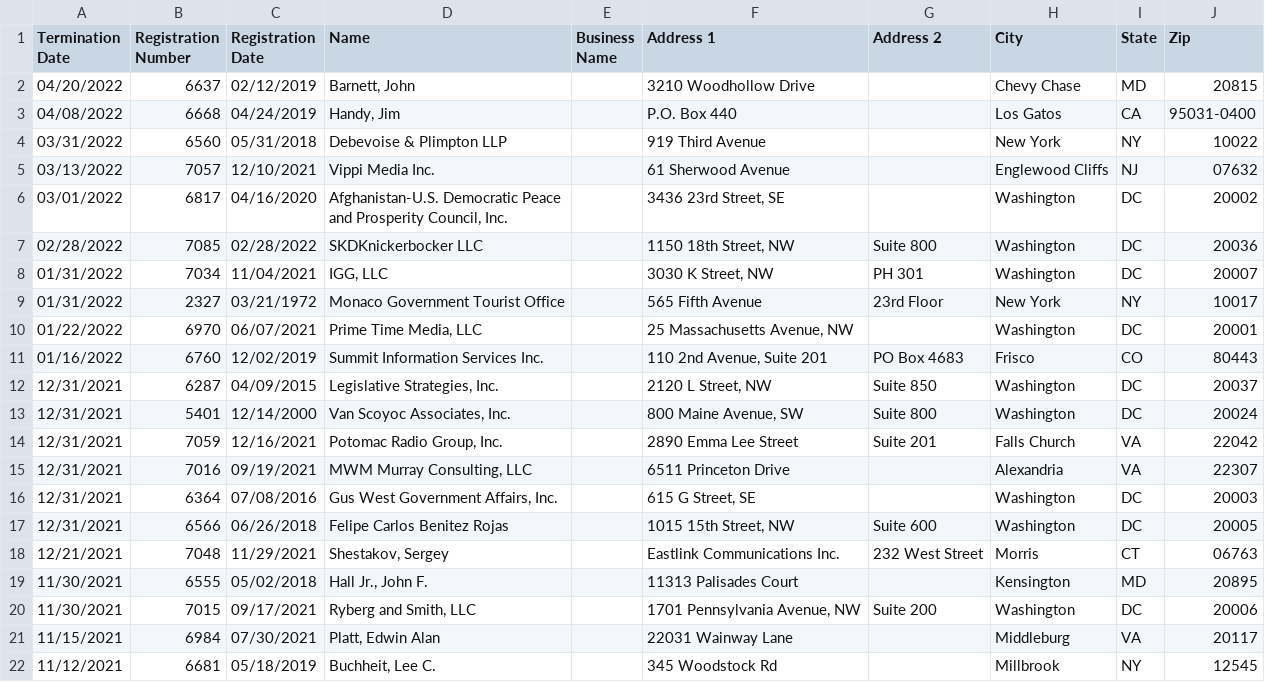
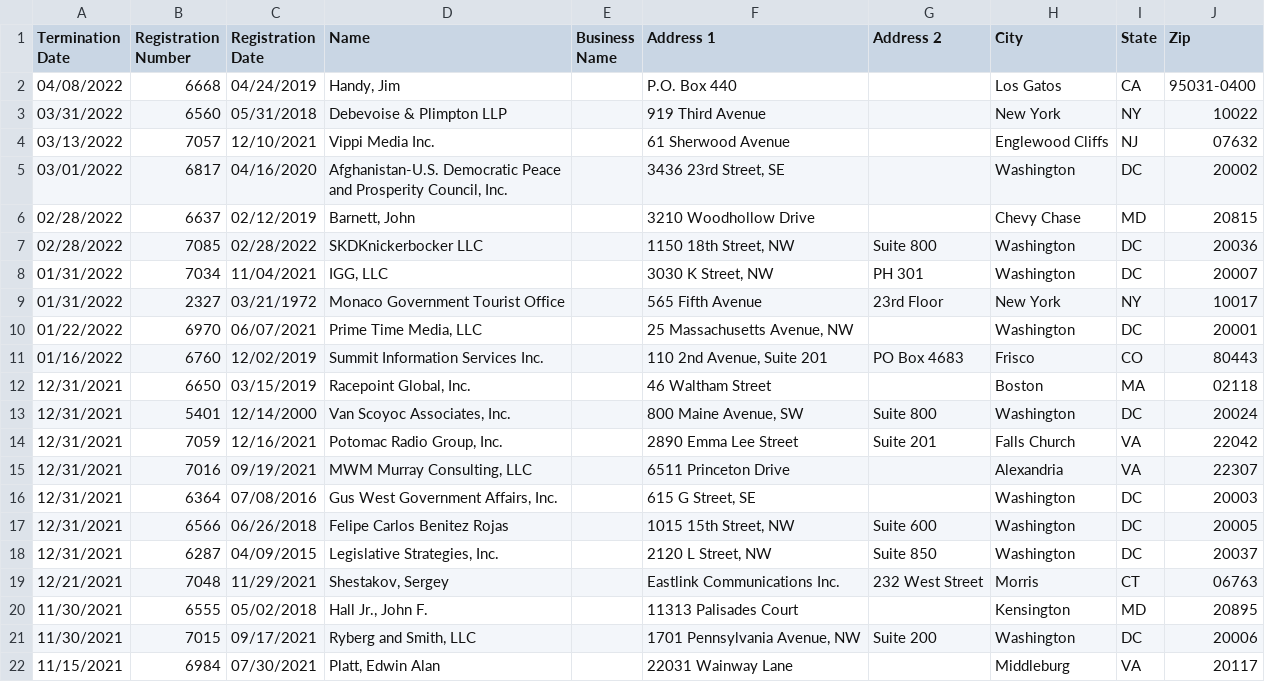
Before and after one commit to markschaver/FARA-Terminated, a CSV file: data.csv, drawn as a sheet; only a part is shown; the shorter side is filled out with more unchanged rows.

Commit message:
Flat: latest data (2022-05-06T08:24:40.363Z) {   "date": "2022-05-06T08:24:40.363Z",   "files": [     {       "name": "data.csv",       "deltaBytes": 6183,       "source": "https://efile.fara.gov/api/v1/Registrants/csv/Terminated"     }   ] }

```diff
--- a/data.csv
+++ b/data.csv
@@ -1,3 +1,2 @@
 "Termination Date","Registration Number","Registration Date","Name","Business Name","Address 1","Address 2","City","State","Zip"
-"04/20/2022","6637","02/12/2019","Barnett, John","","3210 Woodhollow Drive","","Chevy Chase","MD","20815"
 "04/08/2022","6668","04/24/2019","Handy, Jim","","P.O. Box 440","","Los Gatos","CA","95031-0400"
@@ -6,2 +5,3 @@
 "03/01/2022","6817","04/16/2020","Afghanistan-U.S. Democratic Peace and Prosperity Council, Inc.","","3436 23rd Street, SE ","","Washington","DC","20002"
+"02/28/2022","6637","02/12/2019","Barnett, John","","3210 Woodhollow Drive","","Chevy Chase","MD","20815"
 "02/28/2022","7085","02/28/2022","SKDKnickerbocker LLC","","1150 18th Street, NW"," Suite 800","Washington","DC","20036"
@@ -11,3 +11,3 @@
 "01/16/2022","6760","12/02/2019","Summit Information Services Inc.","","110 2nd Avenue, Suite 201","PO Box 4683","Frisco","CO","80443"
-"12/31/2021","6287","04/09/2015","Legislative Strategies, Inc.","","2120 L Street, NW","Suite 850","Washington","DC","20037"
+"12/31/2021","6650","03/15/2019","Racepoint Global, Inc.","","46 Waltham Street","","Boston","MA","02118"
 "12/31/2021","5401","12/14/2000","Van Scoyoc Associates, Inc.","","800 Maine Avenue, SW","Suite 800","Washington","DC","20024"
@@ -17,2 +17,3 @@
 "12/31/2021","6566","06/26/2018","Felipe Carlos Benitez Rojas","","1015 15th Street, NW","Suite 600","Washington","DC","20005"
+"12/31/2021","6287","04/09/2015","Legislative Strategies, Inc.","","2120 L Street, NW","Suite 850","Washington","DC","20037"
 "12/21/2021","7048","11/29/2021","Shestakov, Sergey","","Eastlink Communications Inc.","232 West Street","Morris","CT","06763"
```
